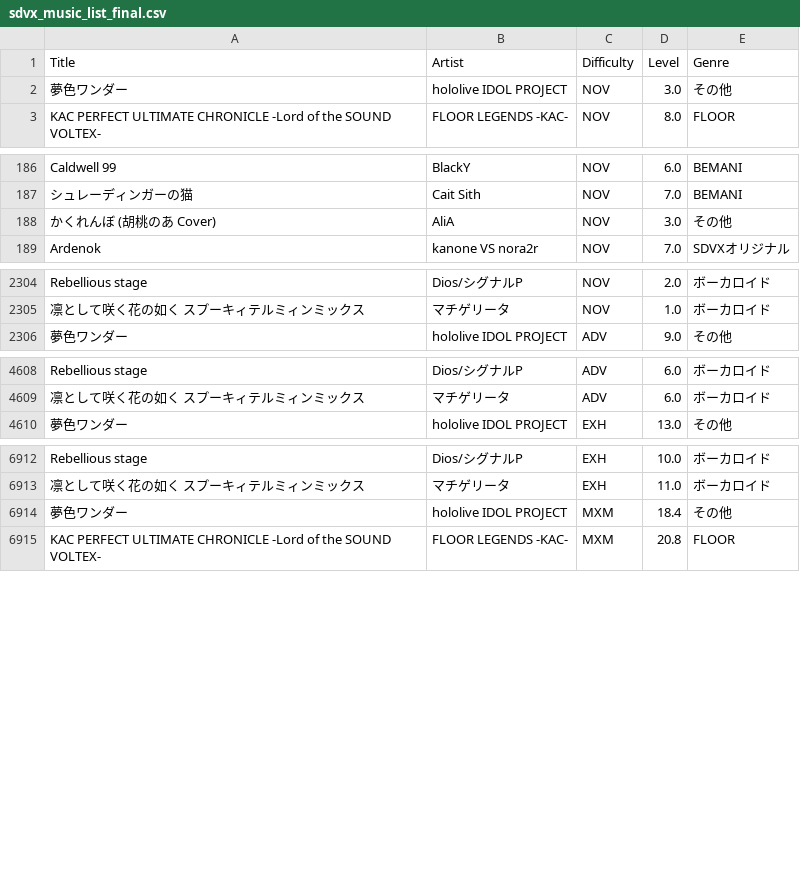
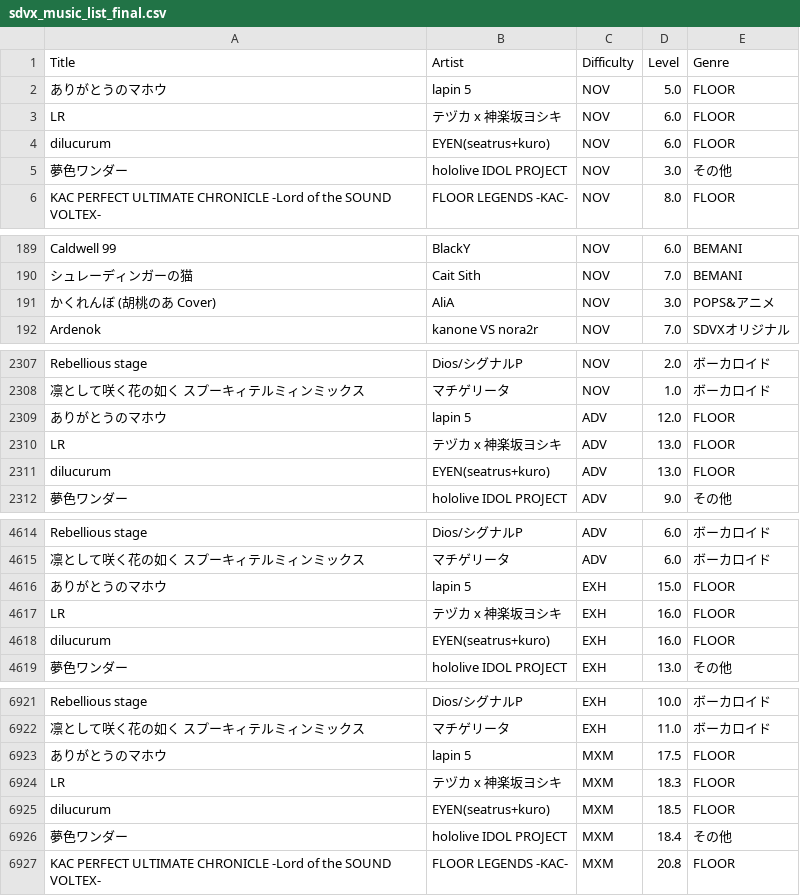
Before and after one commit to betapa/sdvx_total, a CSV file: homepage_scraper/sdvx_music_list_final.csv, drawn as a sheet; only a part is shown, gaps mark what is left out; the diff covers the shown part only.

```diff
--- a/homepage_scraper/sdvx_music_list_final.csv
+++ b/homepage_scraper/sdvx_music_list_final.csv
@@ -1,2 +1,5 @@
 Title,Artist,Difficulty,Level,Genre
+ありがとうのマホウ,lapin 5,NOV,5.0,FLOOR
+LR,テヅカ x 神楽坂ヨシキ,NOV,6.0,FLOOR
+dilucurum,EYEN(seatrus+kuro),NOV,6.0,FLOOR
 夢色ワンダー,hololive IDOL PROJECT,NOV,3.0,その他
@@ -187,3 +190,3 @@ Caldwell 99,BlackY,NOV,6.0,BEMANI
 シュレーディンガーの猫,Cait Sith,NOV,7.0,BEMANI
-かくれんぼ (胡桃のあ Cover),AliA,NOV,3.0,その他
+かくれんぼ (胡桃のあ Cover),AliA,NOV,3.0,POPS&アニメ
 Ardenok,kanone VS nora2r,NOV,7.0,SDVXオリジナル
@@ -2305,2 +2308,5 @@ Rebellious stage,Dios/シグナルP,NOV,2.0,ボーカロイド
 凛として咲く花の如く スプーキィテルミィンミックス,マチゲリータ,NOV,1.0,ボーカロイド
+ありがとうのマホウ,lapin 5,ADV,12.0,FLOOR
+LR,テヅカ x 神楽坂ヨシキ,ADV,13.0,FLOOR
+dilucurum,EYEN(seatrus+kuro),ADV,13.0,FLOOR
 夢色ワンダー,hololive IDOL PROJECT,ADV,9.0,その他
@@ -4609,2 +4615,5 @@ Rebellious stage,Dios/シグナルP,ADV,6.0,ボーカロイド
 凛として咲く花の如く スプーキィテルミィンミックス,マチゲリータ,ADV,6.0,ボーカロイド
+ありがとうのマホウ,lapin 5,EXH,15.0,FLOOR
+LR,テヅカ x 神楽坂ヨシキ,EXH,16.0,FLOOR
+dilucurum,EYEN(seatrus+kuro),EXH,16.0,FLOOR
 夢色ワンダー,hololive IDOL PROJECT,EXH,13.0,その他
@@ -6913,2 +6922,5 @@ Rebellious stage,Dios/シグナルP,EXH,10.0,ボーカロイド
 凛として咲く花の如く スプーキィテルミィンミックス,マチゲリータ,EXH,11.0,ボーカロイド
+ありがとうのマホウ,lapin 5,MXM,17.5,FLOOR
+LR,テヅカ x 神楽坂ヨシキ,MXM,18.3,FLOOR
+dilucurum,EYEN(seatrus+kuro),MXM,18.5,FLOOR
 夢色ワンダー,hololive IDOL PROJECT,MXM,18.4,その他
```
Also changed, not shown: 3 edited cells elsewhere in this file, homepage_scraper/sdvx_music_list.csv.
